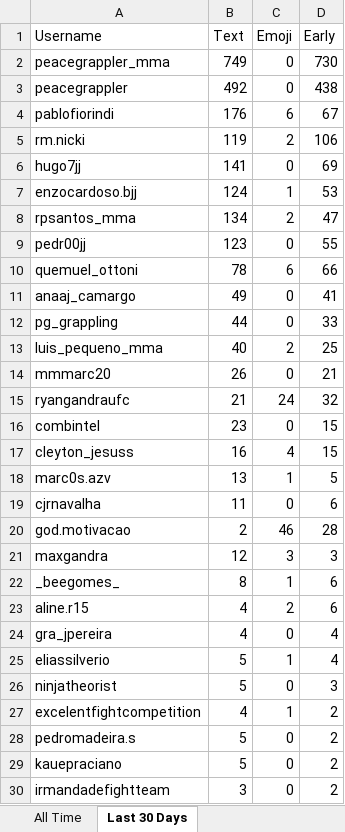
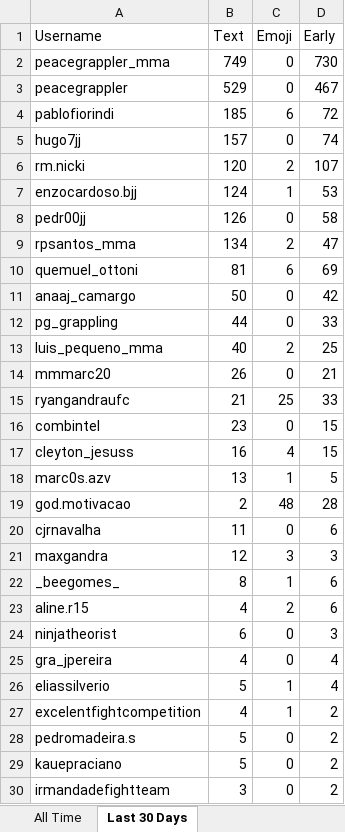
Before and after one commit to paxlucta/peace-grappler, an Excel workbook: Engagement Rankings.xlsx, sheet Last 30 Days, drawn as a sheet; only a part is shown; values as stored, in another font and other column widths than the file's, no borders; removed rows and columns are numbered as before the commit, all else as after; the diff names each change by its address in the sheet, - before the commit and + after, or states it on an @@ line.

```diff
--- a/Engagement Rankings.xlsx (sheet Last 30 Days)
+++ b/Engagement Rankings.xlsx (sheet Last 30 Days)
-B3 (Text): 492
+B3 (Text): 529
-D3 (Early): 438
+D3 (Early): 467
-B4 (Text): 176
+B4 (Text): 185
-D4 (Early): 67
+D4 (Early): 72
-row 5: rm.nicki | 119 | 2 | 106
-B5 (Text): 141
+B5 (Text): 157
-D5 (Early): 69
+D5 (Early): 74
+row 6: rm.nicki | 120 | 2 | 107
+row 8: pedr00jj | 126 | 0 | 58
-row 9: pedr00jj | 123 | 0 | 55
-B10 (Text): 78
+B10 (Text): 81
-D10 (Early): 66
+D10 (Early): 69
-B11 (Text): 49
+B11 (Text): 50
-D11 (Early): 41
+D11 (Early): 42
-C15 (Emoji): 24
+C15 (Emoji): 25
-D15 (Early): 32
+D15 (Early): 33
+row 19: god.motivacao | 2 | 48 | 28
-row 20: god.motivacao | 2 | 46 | 28
+row 24: ninjatheorist | 6 | 0 | 3
-row 26: ninjatheorist | 5 | 0 | 3
```
Also changed, not shown: sheet All Time, Engagement Rankings 2026-04.xlsx, 23 other files.
